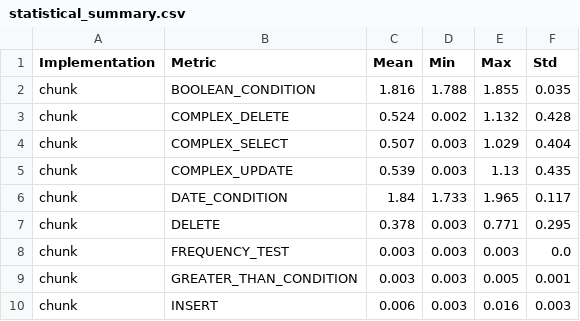
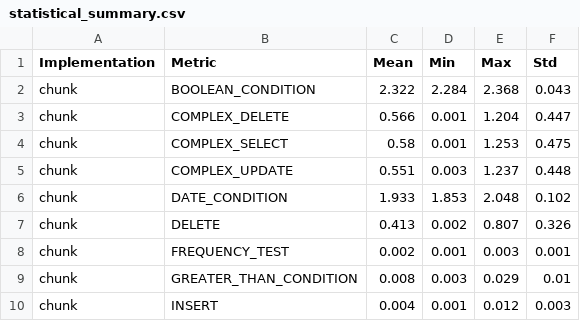
Before and after one commit to jeremainecheong/CS201-In-Memory-DB-Project, a CSV file: evaluation_results/statistical_summary.csv, drawn as a sheet; only a part is shown; the diff covers the shown part only.

Commit message:
new summary stats

```diff
--- a/evaluation_results/statistical_summary.csv
+++ b/evaluation_results/statistical_summary.csv
@@ -1,10 +1,10 @@
 Implementation,Metric,Mean,Min,Max,Std
-chunk,BOOLEAN_CONDITION,1.816,1.788,1.855,0.035
-chunk,COMPLEX_DELETE,0.524,0.002,1.132,0.428
-chunk,COMPLEX_SELECT,0.507,0.003,1.029,0.404
-chunk,COMPLEX_UPDATE,0.539,0.003,1.13,0.435
-chunk,DATE_CONDITION,1.84,1.733,1.965,0.117
-chunk,DELETE,0.378,0.003,0.771,0.295
-chunk,FREQUENCY_TEST,0.003,0.003,0.003,0.0
-chunk,GREATER_THAN_CONDITION,0.003,0.003,0.005,0.001
-chunk,INSERT,0.006,0.003,0.016,0.003
+chunk,BOOLEAN_CONDITION,2.322,2.284,2.368,0.043
+chunk,COMPLEX_DELETE,0.566,0.001,1.204,0.447
+chunk,COMPLEX_SELECT,0.58,0.001,1.253,0.475
+chunk,COMPLEX_UPDATE,0.551,0.003,1.237,0.448
+chunk,DATE_CONDITION,1.933,1.853,2.048,0.102
+chunk,DELETE,0.413,0.002,0.807,0.326
+chunk,FREQUENCY_TEST,0.002,0.001,0.003,0.001
+chunk,GREATER_THAN_CONDITION,0.008,0.003,0.029,0.01
+chunk,INSERT,0.004,0.001,0.012,0.003
```
Also changed, not shown: 1 added row, 1 removed row and 102 edited cells elsewhere in this file, 9 other files.
